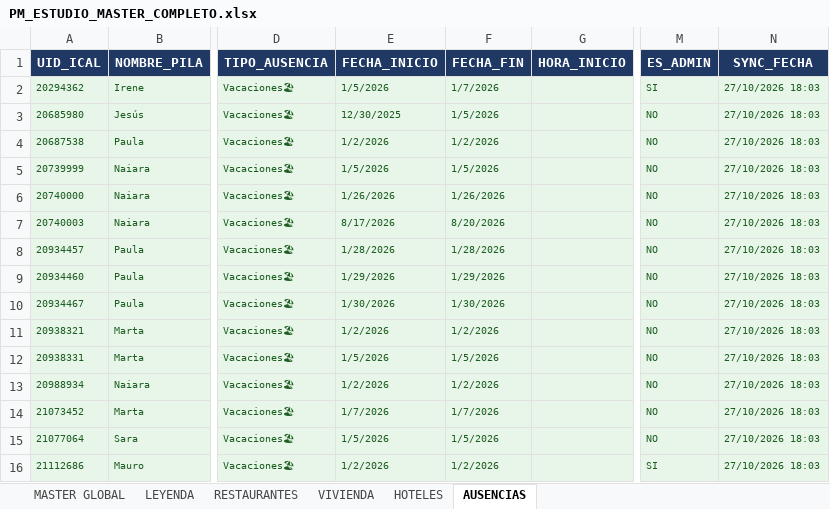
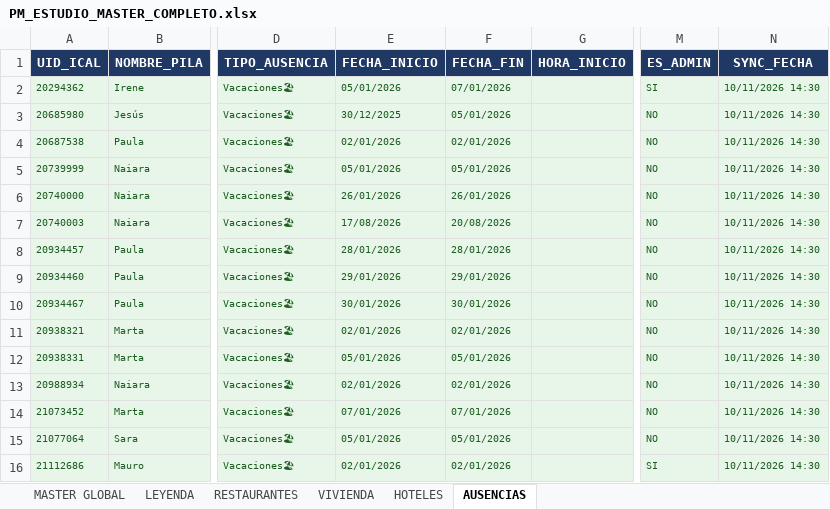
Before and after one commit to javierjimenezcisneros-create/apds-pm-estudio, an Excel workbook: PM_ESTUDIO_MASTER_COMPLETO.xlsx, sheet AUSENCIAS, drawn as a sheet; only a part is shown, gaps mark what is left out; values as stored, in another font and other column widths than the file's, no borders; the diff covers the shown part only; the diff names each change by its address in the sheet, - before the commit and + after, or states it on an @@ line.

```diff
--- a/PM_ESTUDIO_MASTER_COMPLETO.xlsx (sheet AUSENCIAS)
+++ b/PM_ESTUDIO_MASTER_COMPLETO.xlsx (sheet AUSENCIAS)
-E2 (FECHA_INICIO): 1/5/2026
+E2 (FECHA_INICIO): 05/01/2026
-F2 (FECHA_FIN): 1/7/2026
+F2 (FECHA_FIN): 07/01/2026
-N2:N16 (SYNC_FECHA): 27/10/2026 18:03
+N2:N16 (SYNC_FECHA): 10/11/2026 14:30
-E3 (FECHA_INICIO): 12/30/2025
+E3 (FECHA_INICIO): 30/12/2025
-F3 (FECHA_FIN): 1/5/2026
+F3 (FECHA_FIN): 05/01/2026
-E4 (FECHA_INICIO): 1/2/2026
+E4 (FECHA_INICIO): 02/01/2026
-F4 (FECHA_FIN): 1/2/2026
+F4 (FECHA_FIN): 02/01/2026
-E5 (FECHA_INICIO): 1/5/2026
+E5 (FECHA_INICIO): 05/01/2026
-F5 (FECHA_FIN): 1/5/2026
+F5 (FECHA_FIN): 05/01/2026
-E6 (FECHA_INICIO): 1/26/2026
+E6 (FECHA_INICIO): 26/01/2026
-F6 (FECHA_FIN): 1/26/2026
+F6 (FECHA_FIN): 26/01/2026
-E7 (FECHA_INICIO): 8/17/2026
+E7 (FECHA_INICIO): 17/08/2026
-F7 (FECHA_FIN): 8/20/2026
+F7 (FECHA_FIN): 20/08/2026
-E8 (FECHA_INICIO): 1/28/2026
+E8 (FECHA_INICIO): 28/01/2026
-F8 (FECHA_FIN): 1/28/2026
+F8 (FECHA_FIN): 28/01/2026
-E9 (FECHA_INICIO): 1/29/2026
+E9 (FECHA_INICIO): 29/01/2026
-F9 (FECHA_FIN): 1/29/2026
+F9 (FECHA_FIN): 29/01/2026
-E10 (FECHA_INICIO): 1/30/2026
+E10 (FECHA_INICIO): 30/01/2026
-F10 (FECHA_FIN): 1/30/2026
+F10 (FECHA_FIN): 30/01/2026
-E11 (FECHA_INICIO): 1/2/2026
+E11 (FECHA_INICIO): 02/01/2026
-F11 (FECHA_FIN): 1/2/2026
+F11 (FECHA_FIN): 02/01/2026
-E12 (FECHA_INICIO): 1/5/2026
+E12 (FECHA_INICIO): 05/01/2026
-F12 (FECHA_FIN): 1/5/2026
+F12 (FECHA_FIN): 05/01/2026
-E13 (FECHA_INICIO): 1/2/2026
+E13 (FECHA_INICIO): 02/01/2026
-F13 (FECHA_FIN): 1/2/2026
+F13 (FECHA_FIN): 02/01/2026
-E14 (FECHA_INICIO): 1/7/2026
+E14 (FECHA_INICIO): 07/01/2026
-F14 (FECHA_FIN): 1/7/2026
+F14 (FECHA_FIN): 07/01/2026
-E15 (FECHA_INICIO): 1/5/2026
+E15 (FECHA_INICIO): 05/01/2026
-F15 (FECHA_FIN): 1/5/2026
+F15 (FECHA_FIN): 05/01/2026
-E16 (FECHA_INICIO): 1/2/2026
+E16 (FECHA_INICIO): 02/01/2026
-F16 (FECHA_FIN): 1/2/2026
+F16 (FECHA_FIN): 02/01/2026
```
Also changed, not shown: 9 added rows and 276 edited cells elsewhere in this sheet.
